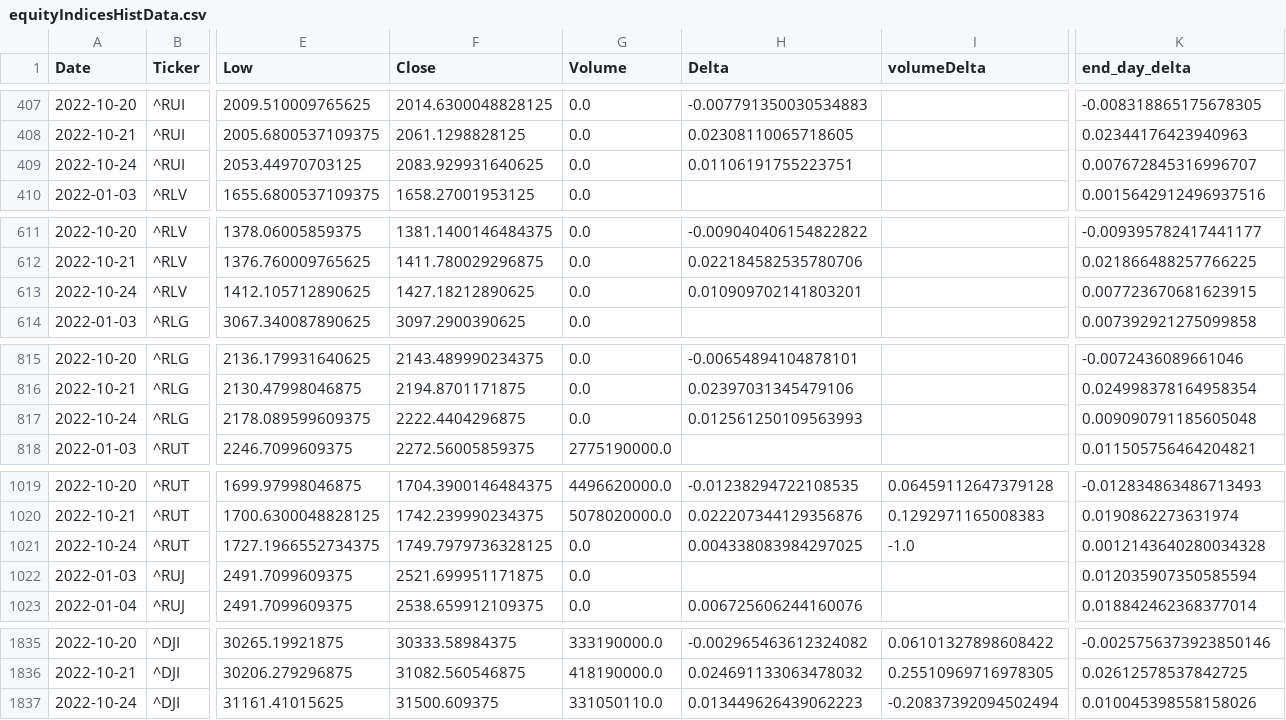
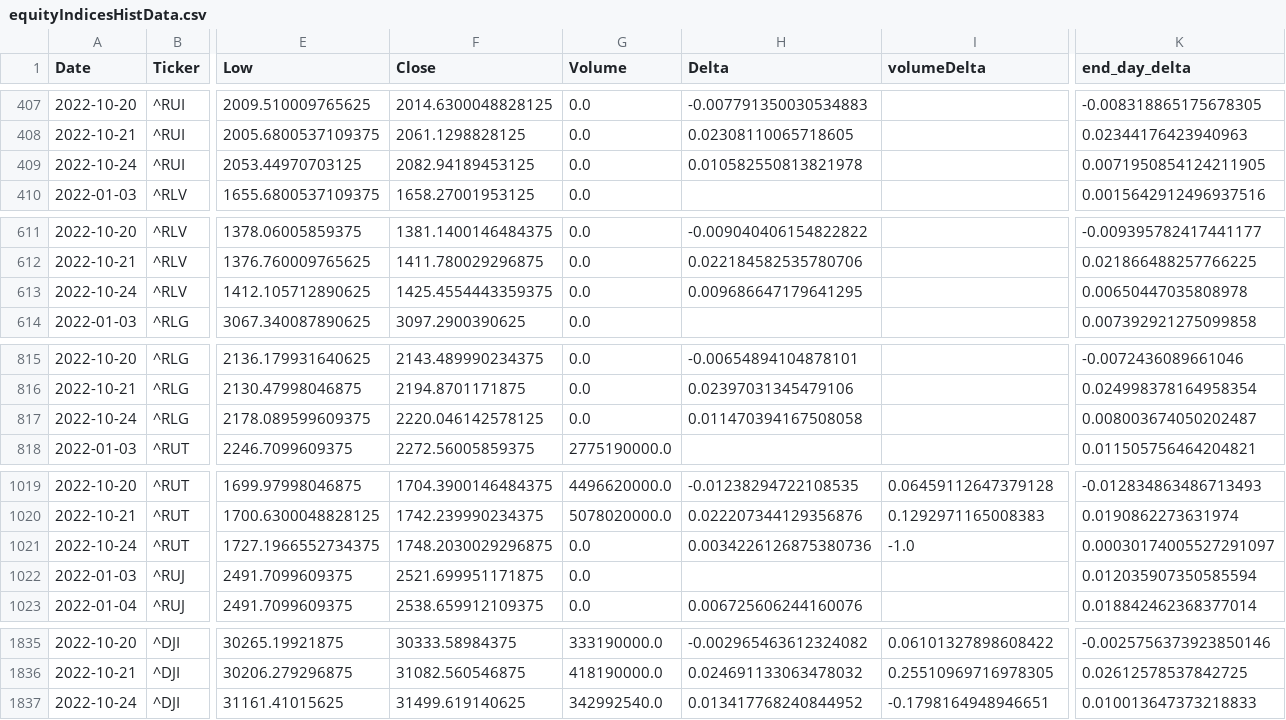
Before and after one commit to aangelsalazarr/SoM-Report, a CSV file: elMercado/data_csv_format/equityIndicesHistData.csv, drawn as a sheet; only a part is shown, gaps mark what is left out; the diff covers the shown part only; the diff names each change by its address in the sheet, - before the commit and + after, or states it on an @@ line.

```diff
--- a/elMercado/data_csv_format/equityIndicesHistData.csv
+++ b/elMercado/data_csv_format/equityIndicesHistData.csv
-F409 (Close): 2083.929931640625
+F409 (Close): 2082.94189453125
-H409 (Delta): 0.01106191755223751
+H409 (Delta): 0.010582550813821978
-K409 (end_day_delta): 0.007672845316996707
+K409 (end_day_delta): 0.0071950854124211905
-F613 (Close): 1427.18212890625
+F613 (Close): 1425.4554443359375
-H613 (Delta): 0.010909702141803201
+H613 (Delta): 0.009686647179641295
-K613 (end_day_delta): 0.007723670681623915
+K613 (end_day_delta): 0.00650447035808978
-F817 (Close): 2222.4404296875
+F817 (Close): 2220.046142578125
-H817 (Delta): 0.012561250109563993
+H817 (Delta): 0.011470394167508058
-K817 (end_day_delta): 0.009090791185605048
+K817 (end_day_delta): 0.008003674050202487
-F1021 (Close): 1749.7979736328125
+F1021 (Close): 1748.2030029296875
-H1021 (Delta): 0.004338083984297025
+H1021 (Delta): 0.0034226126875380736
-K1021 (end_day_delta): 0.0012143640280034328
+K1021 (end_day_delta): 0.00030174005527291097
-F1837 (Close): 31500.609375
+F1837 (Close): 31499.619140625
-G1837 (Volume): 331050110.0
+G1837 (Volume): 342992540.0
-H1837 (Delta): 0.013449626439062223
+H1837 (Delta): 0.013417768240844952
-I1837 (volumeDelta): -0.20837392094502494
+I1837 (volumeDelta): -0.1798164948946651
-K1837 (end_day_delta): 0.010045398558158026
+K1837 (end_day_delta): 0.010013647373218833
```
Also changed, not shown: 10 edited cells elsewhere in this file, elMercado/data_csv_format/ComIndicesHistData.csv, elMercado/data_csv_format/FXIndicesHistData.csv, 2 other files.
